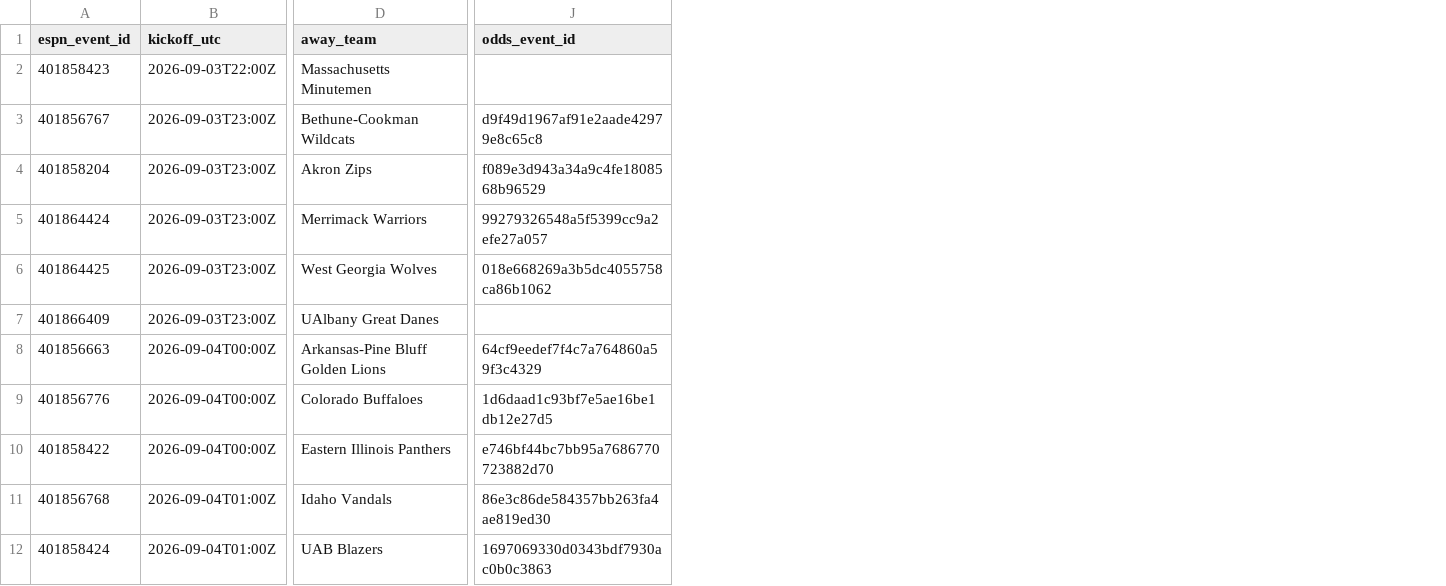
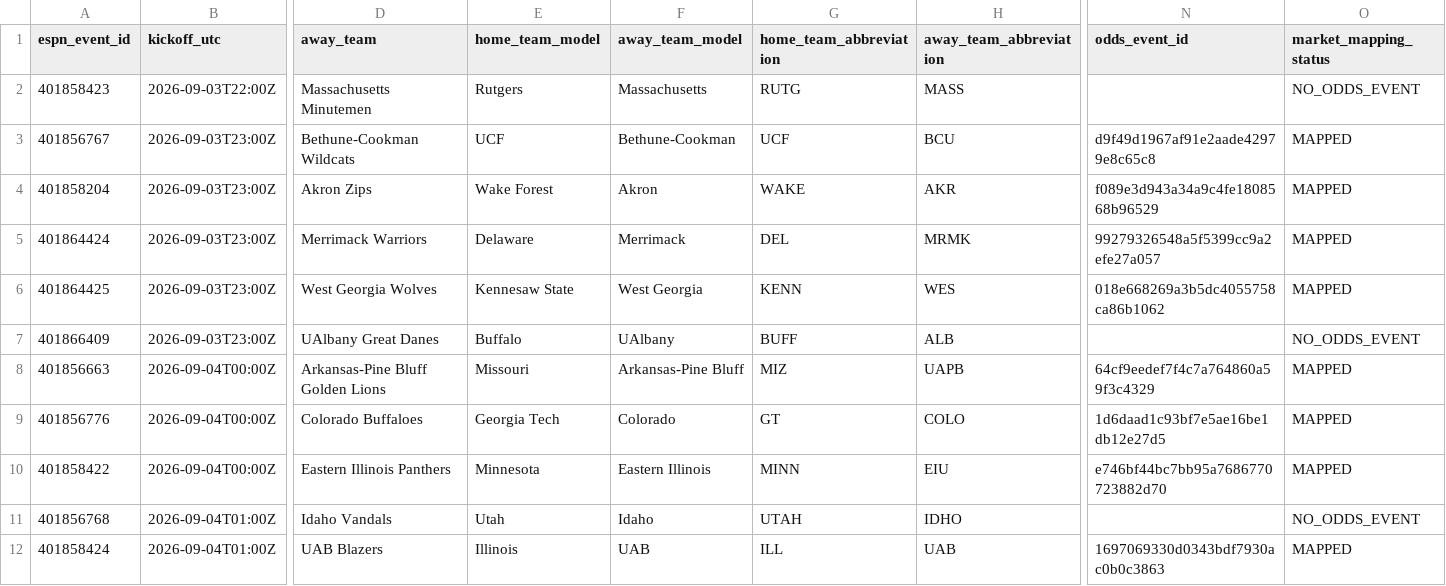
Before and after one commit to chatbotlpsg/NCAAF_Monte_Carlo_Totals_MODEL, a CSV file: data/normalized/SLATE_EVENTS.csv, drawn as a sheet; only a part is shown, gaps mark what is left out; addresses are those after the commit; the diff names each change by its address in the sheet, - before the commit and + after, or states it on an @@ line.

```diff
--- a/data/normalized/SLATE_EVENTS.csv
+++ b/data/normalized/SLATE_EVENTS.csv
+column E (home_team_model), rows 2-12: Rutgers | UCF | Wake Forest | Delaware | Kennesaw State | Buffalo | Missouri | Georgia Tech | Minnesota | Utah | Illinois
+column F (away_team_model), rows 2-12: Massachusetts | Bethune-Cookman | Akron | Merrimack | West Georgia | UAlbany | Arkansas-Pine Bluff | Colorado | Eastern Illinois | Idaho | UAB
+column G (home_team_abbreviation), rows 2-12: RUTG | UCF | WAKE | DEL | KENN | BUFF | MIZ | GT | MINN | UTAH | ILL
+column H (away_team_abbreviation), rows 2-12: MASS | BCU | AKR | MRMK | WES | ALB | UAPB | COLO | EIU | IDHO | UAB
+column O (market_mapping_status), rows 2-12: NO_ODDS_EVENT | MAPPED | MAPPED | MAPPED | MAPPED | NO_ODDS_EVENT | MAPPED | MAPPED | MAPPED | NO_ODDS_EVENT | MAPPED
-N11 (odds_event_id): 86e3c86de584357bb263fa4ae819ed30
+N11 (odds_event_id): (empty)
```
Also changed, not shown: data/features/ROSTER_CONTINUITY.csv, data/features/TEAM_STATES.csv, 4 other files.
